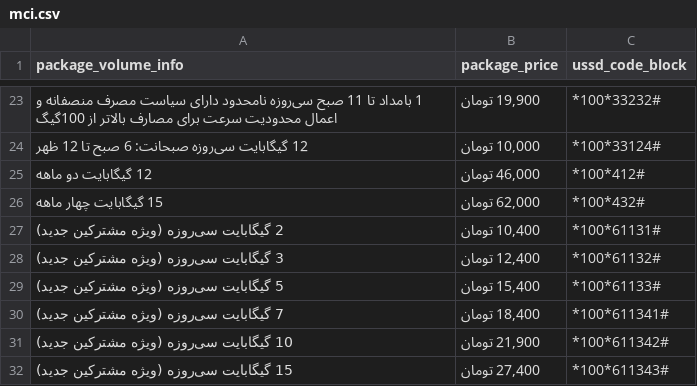
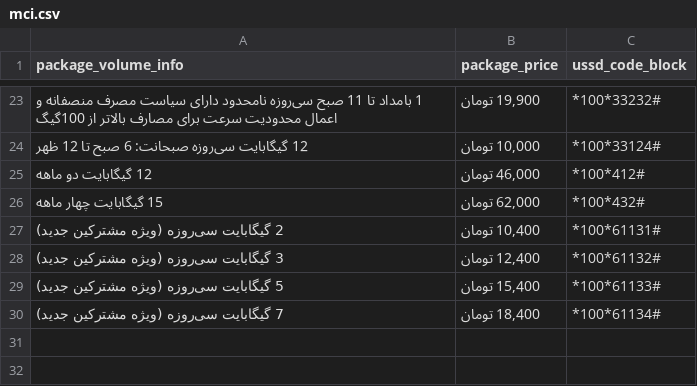
Before and after one commit to mheidari98/compare_internet_packages, a CSV file: DB/mci.csv, drawn as a sheet; only a part is shown, gaps mark what is left out.

Commit message:
Update mci.csv

```diff
--- a/DB/mci.csv
+++ b/DB/mci.csv
@@ -29,4 +29,2 @@
  5 گیگابایت سی‌روزه  (ویژه مشترکین جدید)    ,"  15,400 تومان  ",    *100*61133#
- 7 گیگابایت سی‌روزه  (ویژه مشترکین جدید)    ,"  18,400 تومان  ",    *100*611341#
- 10 گیگابایت سی‌روزه  (ویژه مشترکین جدید)    ,"  21,900 تومان  ",    *100*611342#
- 15 گیگابایت سی‌روزه  (ویژه مشترکین جدید)    ,"  27,400 تومان  ",    *100*611343#
+ 7 گیگابایت سی‌روزه  (ویژه مشترکین جدید)    ,"  18,400 تومان  ",    *100*61134#
```
